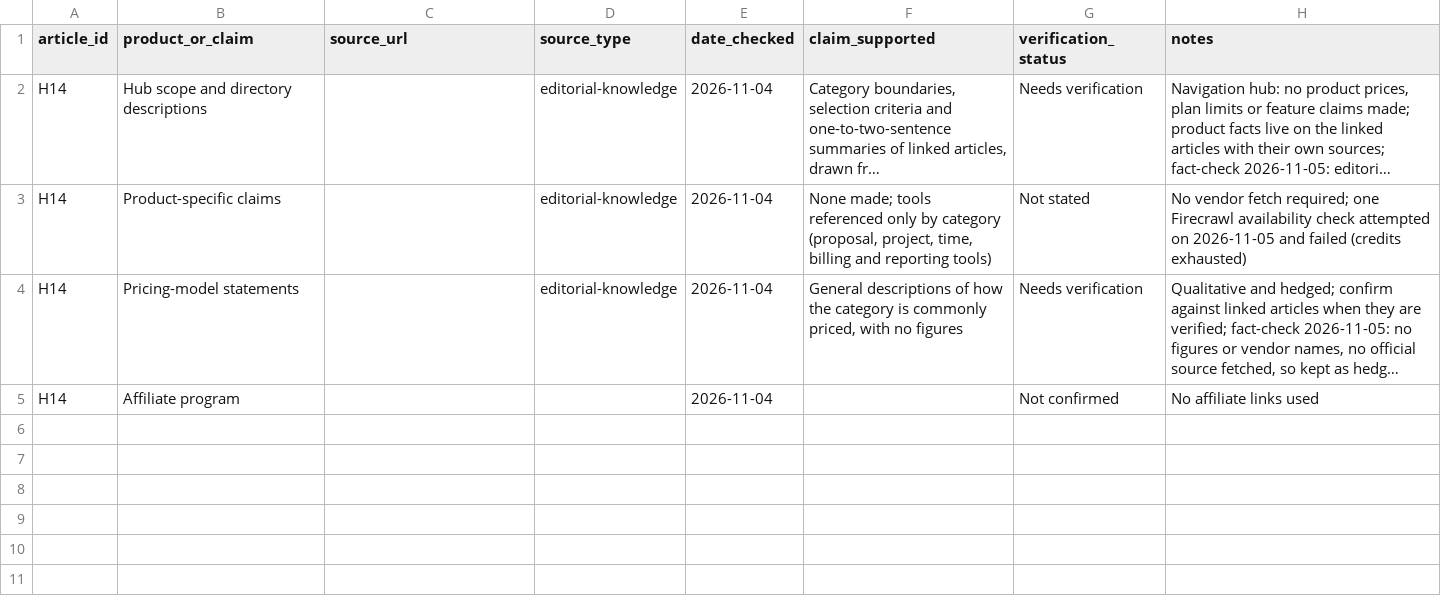
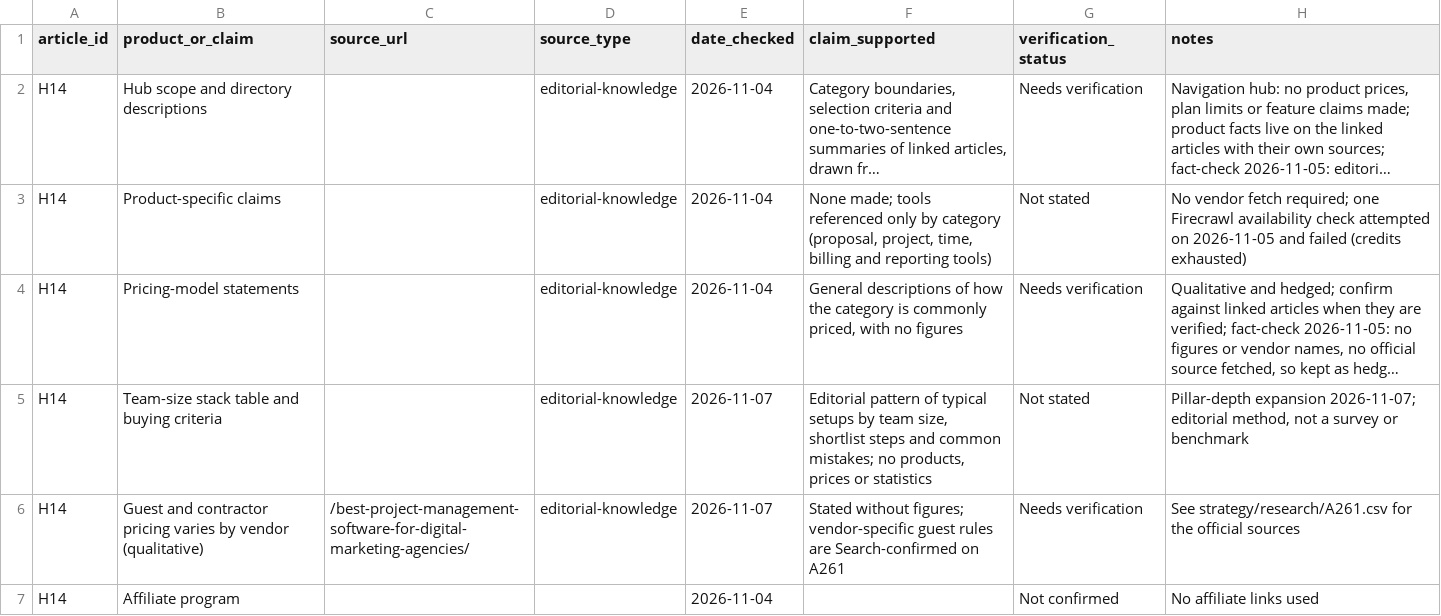
Before and after one commit to amitsinghs98/11-Microservice, a CSV file: growth-software-content-blueprint/strategy/research/H14.csv, drawn as a sheet; long unchanged cells end in …; the diff names each change by its address in the sheet, - before the commit and + after, or states it on an @@ line.

```diff
--- a/growth-software-content-blueprint/strategy/research/H14.csv
+++ b/growth-software-content-blueprint/strategy/research/H14.csv
+row 5: H14 | Team-size stack table and buying criteria |  | editorial-knowledge | 2026-11-07 | Editorial pattern of typical setups by team size, shortlist steps and common mistakes; no products, prices or statistics | Not stated | Pillar-depth expansion 2026-11-07; editorial method, not a survey or benchmark
+row 6: H14 | Guest and contractor pricing varies by vendor (qualitative) | /best-project-management-software-for-digital-marketing-agencies/ | editorial-knowledge | 2026-11-07 | Stated without figures; vendor-specific guest rules are Search-confirmed on A261 | Needs verification | See strategy/research/A261.csv for the official sources
```
Also changed, not shown: growth-software-content-blueprint/strategy/research/A261.csv, 12 other files.
